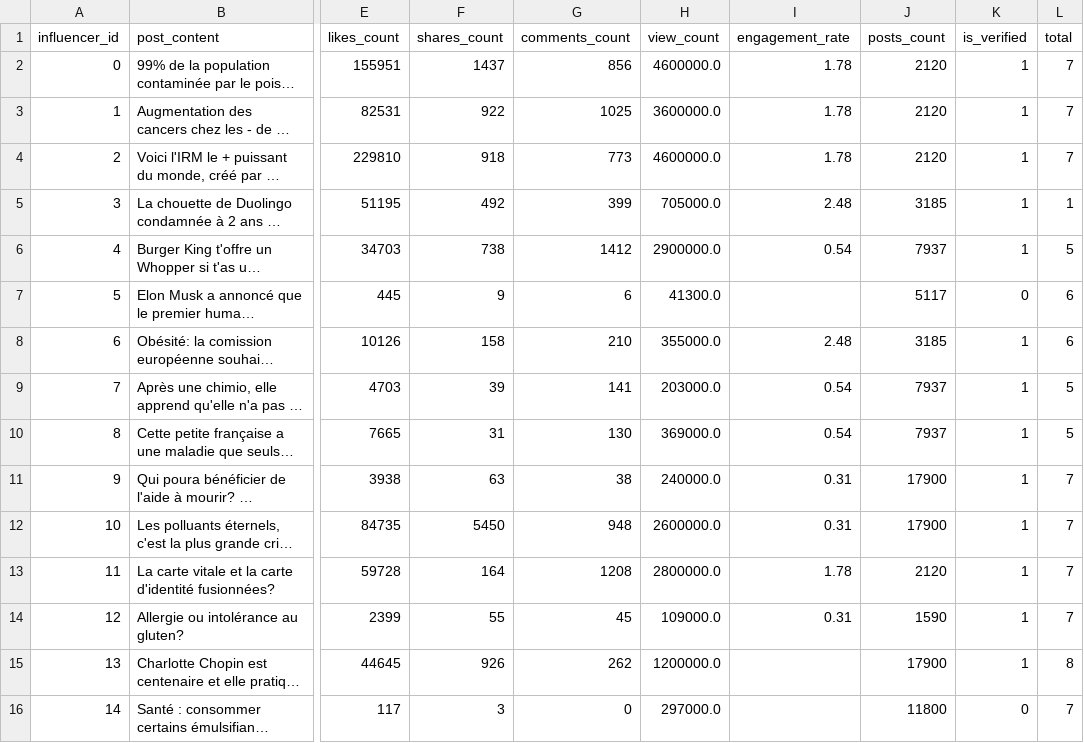
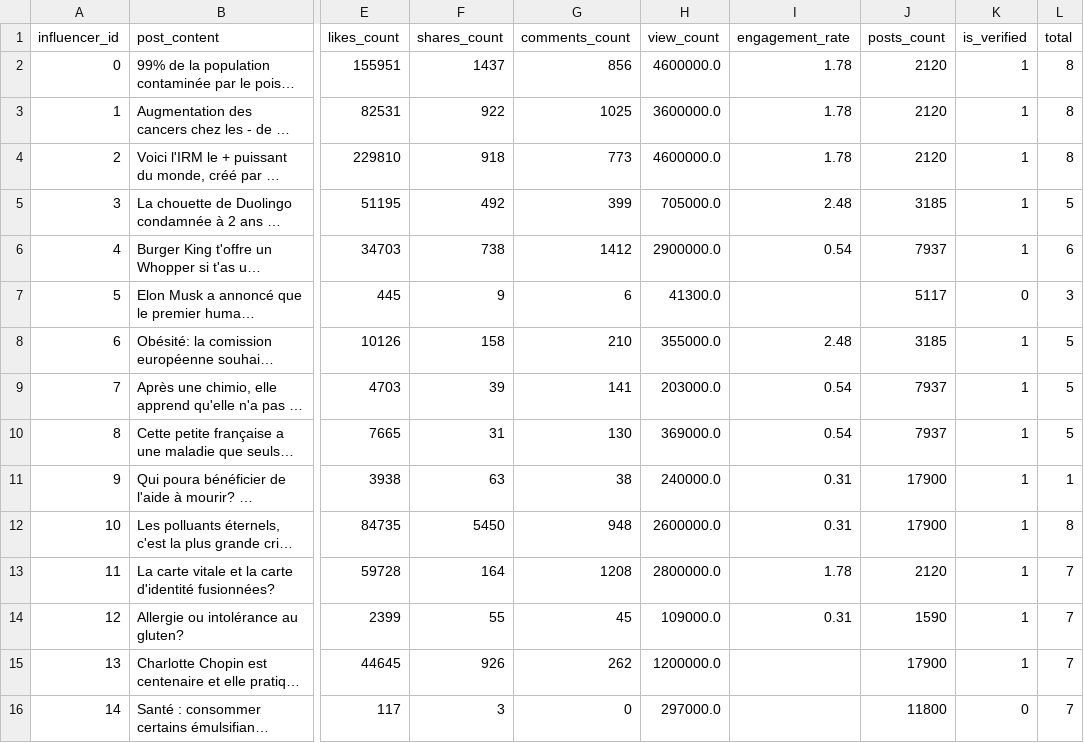
Before and after one commit to Noemiekt/fake_news, a CSV file: classif/final_prediction_total.csv, drawn as a sheet; only a part is shown, gaps mark what is left out; long unchanged cells end in …; the diff covers the shown part only; the diff names each change by its address in the sheet, - before the commit and + after, or states it on an @@ line.

```diff
--- a/classif/final_prediction_total.csv
+++ b/classif/final_prediction_total.csv
-L2:L4 (total): 7
+L2:L4 (total): 8
-L5 (total): 1
+L5 (total): 5
-L6 (total): 5
+L6 (total): 6
-L7 (total): 6
+L7 (total): 3
-L8 (total): 6
+L8 (total): 5
-L11 (total): 7
+L11 (total): 1
-L12 (total): 7
+L12 (total): 8
-L15 (total): 8
+L15 (total): 7
```
Also changed, not shown: 5 added rows and 15 edited cells elsewhere in this file, classif/fake_bot_datatest.csv, classif/final_predictions_fake_bot.csv, 12 other files.
